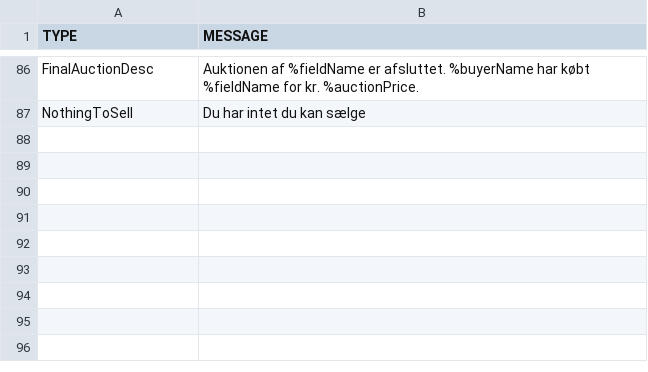
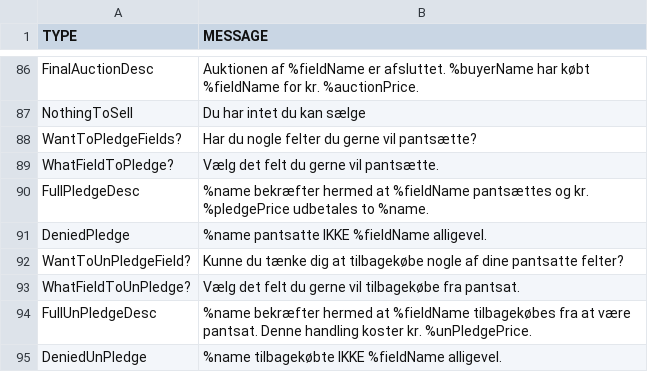
Before and after one commit to Logstor/CDIO4, a CSV file: src/main/resources/messages1.0.csv, drawn as a sheet; only a part is shown, gaps mark what is left out.

Commit message:
Create ExtraActions PledgeAction.java and UnPledgeAction.java Is not inplemented in ExtraActionController.java.
Updated CSV and removed 2 tests from FieldTest.java

```diff
--- a/src/main/resources/messages1.0.csv
+++ b/src/main/resources/messages1.0.csv
@@ -87 +87,9 @@ FinalAuctionDesc;Auktionen af %fieldName er afsluttet. %buyerName har købt %fie
 NothingToSell;Du har intet du kan sælge
+WantToPledgeFields?;Har du nogle felter du gerne vil pantsætte?
+WhatFieldToPledge?;Vælg det felt du gerne vil pantsætte.
+FullPledgeDesc;%name bekræfter hermed at %fieldName pantsættes og kr. %pledgePrice udbetales to %name.
+DeniedPledge;%name pantsatte IKKE %fieldName alligevel.
+WantToUnPledgeField?;Kunne du tænke dig at tilbagekøbe nogle af dine pantsatte felter?
+WhatFieldToUnPledge?;Vælg det felt du gerne vil tilbagekøbe fra pantsat.
+FullUnPledgeDesc;%name bekræfter hermed at %fieldName tilbagekøbes fra at være pantsat. Denne handling koster kr. %unPledgePrice.
+DeniedUnPledge;%name tilbagekøbte IKKE %fieldName alligevel.
```
Also changed, not shown: 12 other files.
